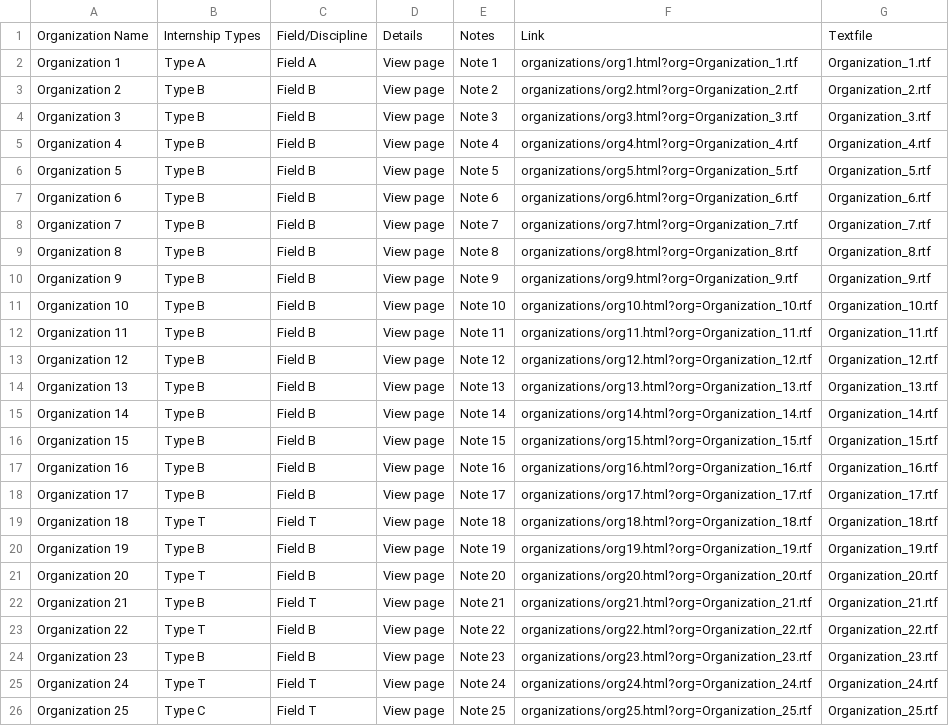
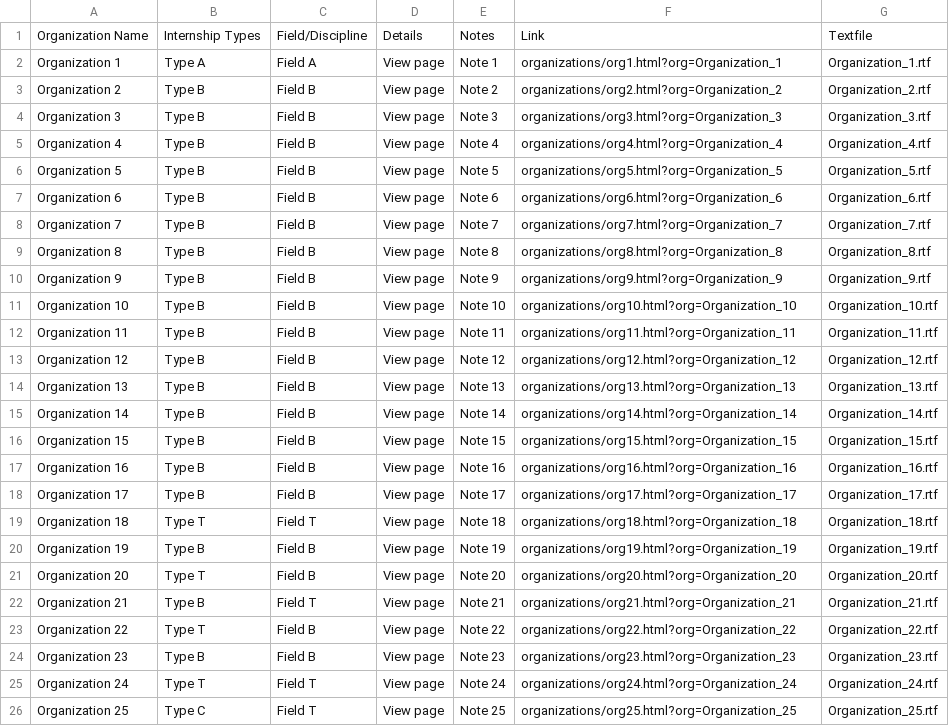
Before and after one commit to liemt/CAS_internships, a CSV file: organizations_grandlist.csv, drawn as a sheet.

Commit message:
test 1

```diff
--- a/organizations_grandlist.csv
+++ b/organizations_grandlist.csv
@@ -1,26 +1,26 @@
 Organization Name,Internship Types,Field/Discipline,Details,Notes,Link,Textfile
-Organization 1,Type A,Field A,View page,Note 1,organizations/org1.html?org=Organization_1.rtf,Organization_1.rtf
-Organization 2,Type B,Field B,View page,Note 2,organizations/org2.html?org=Organization_2.rtf,Organization_2.rtf
-Organization 3,Type B,Field B,View page,Note 3,organizations/org3.html?org=Organization_3.rtf,Organization_3.rtf
-Organization 4,Type B,Field B,View page,Note 4,organizations/org4.html?org=Organization_4.rtf,Organization_4.rtf
-Organization 5,Type B,Field B,View page,Note 5,organizations/org5.html?org=Organization_5.rtf,Organization_5.rtf
-Organization 6,Type B,Field B,View page,Note 6,organizations/org6.html?org=Organization_6.rtf,Organization_6.rtf
-Organization 7,Type B,Field B,View page,Note 7,organizations/org7.html?org=Organization_7.rtf,Organization_7.rtf
-Organization 8,Type B,Field B,View page,Note 8,organizations/org8.html?org=Organization_8.rtf,Organization_8.rtf
-Organization 9,Type B,Field B,View page,Note 9,organizations/org9.html?org=Organization_9.rtf,Organization_9.rtf
-Organization 10,Type B,Field B,View page,Note 10,organizations/org10.html?org=Organization_10.rtf,Organization_10.rtf
-Organization 11,Type B,Field B,View page,Note 11,organizations/org11.html?org=Organization_11.rtf,Organization_11.rtf
-Organization 12,Type B,Field B,View page,Note 12,organizations/org12.html?org=Organization_12.rtf,Organization_12.rtf
-Organization 13,Type B,Field B,View page,Note 13,organizations/org13.html?org=Organization_13.rtf,Organization_13.rtf
-Organization 14,Type B,Field B,View page,Note 14,organizations/org14.html?org=Organization_14.rtf,Organization_14.rtf
-Organization 15,Type B,Field B,View page,Note 15,organizations/org15.html?org=Organization_15.rtf,Organization_15.rtf
-Organization 16,Type B,Field B,View page,Note 16,organizations/org16.html?org=Organization_16.rtf,Organization_16.rtf
-Organization 17,Type B,Field B,View page,Note 17,organizations/org17.html?org=Organization_17.rtf,Organization_17.rtf
-Organization 18,Type T,Field T,View page,Note 18,organizations/org18.html?org=Organization_18.rtf,Organization_18.rtf
-Organization 19,Type B,Field B,View page,Note 19,organizations/org19.html?org=Organization_19.rtf,Organization_19.rtf
-Organization 20,Type T,Field B,View page,Note 20,organizations/org20.html?org=Organization_20.rtf,Organization_20.rtf
-Organization 21,Type B,Field T,View page,Note 21,organizations/org21.html?org=Organization_21.rtf,Organization_21.rtf
-Organization 22,Type T,Field B,View page,Note 22,organizations/org22.html?org=Organization_22.rtf,Organization_22.rtf
-Organization 23,Type B,Field B,View page,Note 23,organizations/org23.html?org=Organization_23.rtf,Organization_23.rtf
-Organization 24,Type T,Field T,View page,Note 24,organizations/org24.html?org=Organization_24.rtf,Organization_24.rtf
-Organization 25,Type C,Field T,View page,Note 25,organizations/org25.html?org=Organization_25.rtf,Organization_25.rtf
+Organization 1,Type A,Field A,View page,Note 1,organizations/org1.html?org=Organization_1,Organization_1.rtf
+Organization 2,Type B,Field B,View page,Note 2,organizations/org2.html?org=Organization_2,Organization_2.rtf
+Organization 3,Type B,Field B,View page,Note 3,organizations/org3.html?org=Organization_3,Organization_3.rtf
+Organization 4,Type B,Field B,View page,Note 4,organizations/org4.html?org=Organization_4,Organization_4.rtf
+Organization 5,Type B,Field B,View page,Note 5,organizations/org5.html?org=Organization_5,Organization_5.rtf
+Organization 6,Type B,Field B,View page,Note 6,organizations/org6.html?org=Organization_6,Organization_6.rtf
+Organization 7,Type B,Field B,View page,Note 7,organizations/org7.html?org=Organization_7,Organization_7.rtf
+Organization 8,Type B,Field B,View page,Note 8,organizations/org8.html?org=Organization_8,Organization_8.rtf
+Organization 9,Type B,Field B,View page,Note 9,organizations/org9.html?org=Organization_9,Organization_9.rtf
+Organization 10,Type B,Field B,View page,Note 10,organizations/org10.html?org=Organization_10,Organization_10.rtf
+Organization 11,Type B,Field B,View page,Note 11,organizations/org11.html?org=Organization_11,Organization_11.rtf
+Organization 12,Type B,Field B,View page,Note 12,organizations/org12.html?org=Organization_12,Organization_12.rtf
+Organization 13,Type B,Field B,View page,Note 13,organizations/org13.html?org=Organization_13,Organization_13.rtf
+Organization 14,Type B,Field B,View page,Note 14,organizations/org14.html?org=Organization_14,Organization_14.rtf
+Organization 15,Type B,Field B,View page,Note 15,organizations/org15.html?org=Organization_15,Organization_15.rtf
+Organization 16,Type B,Field B,View page,Note 16,organizations/org16.html?org=Organization_16,Organization_16.rtf
+Organization 17,Type B,Field B,View page,Note 17,organizations/org17.html?org=Organization_17,Organization_17.rtf
+Organization 18,Type T,Field T,View page,Note 18,organizations/org18.html?org=Organization_18,Organization_18.rtf
+Organization 19,Type B,Field B,View page,Note 19,organizations/org19.html?org=Organization_19,Organization_19.rtf
+Organization 20,Type T,Field B,View page,Note 20,organizations/org20.html?org=Organization_20,Organization_20.rtf
+Organization 21,Type B,Field T,View page,Note 21,organizations/org21.html?org=Organization_21,Organization_21.rtf
+Organization 22,Type T,Field B,View page,Note 22,organizations/org22.html?org=Organization_22,Organization_22.rtf
+Organization 23,Type B,Field B,View page,Note 23,organizations/org23.html?org=Organization_23,Organization_23.rtf
+Organization 24,Type T,Field T,View page,Note 24,organizations/org24.html?org=Organization_24,Organization_24.rtf
+Organization 25,Type C,Field T,View page,Note 25,organizations/org25.html?org=Organization_25,Organization_25.rtf
```
